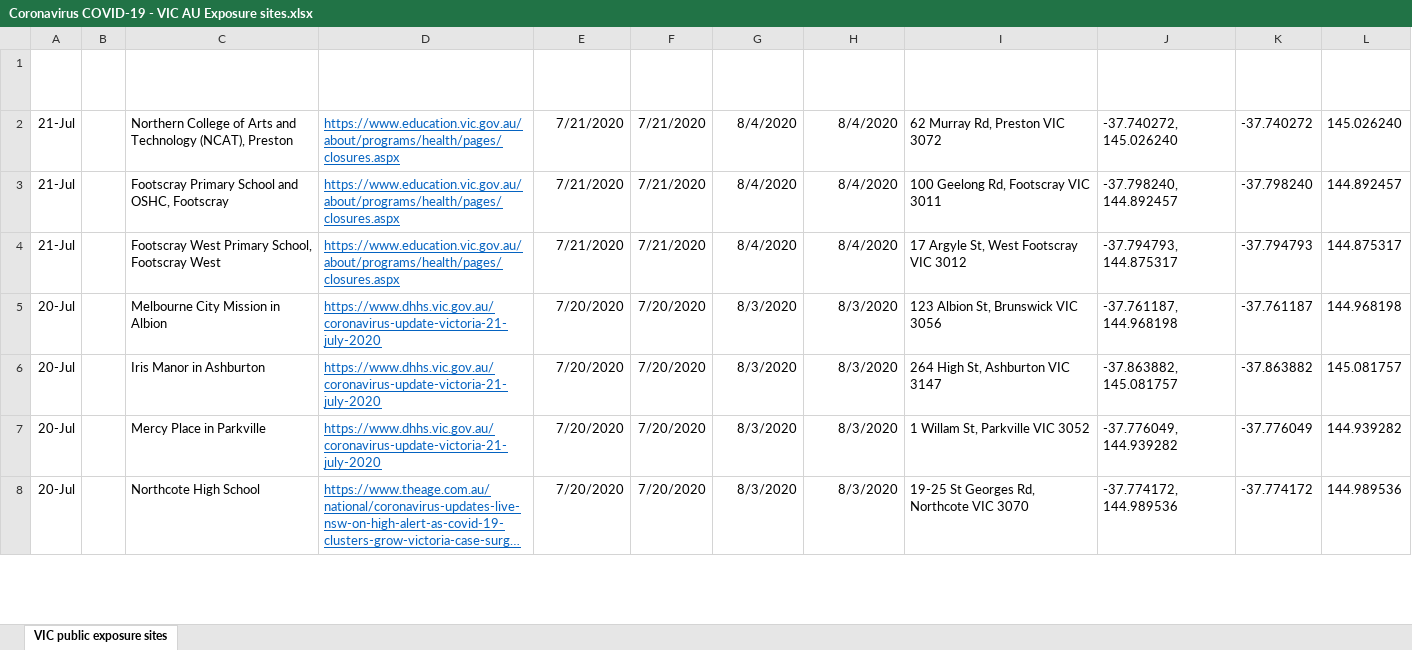
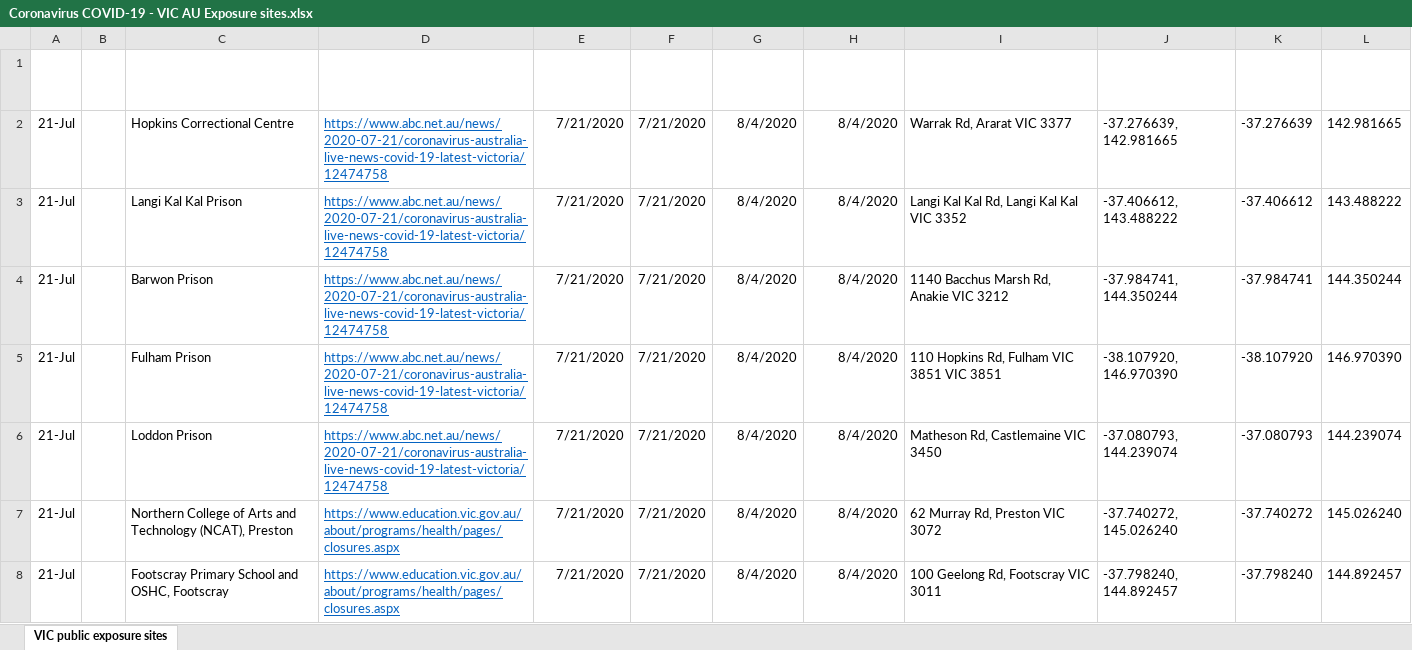
Before and after one commit to Mike-Honey/covid-19-vic-au, an Excel workbook: Coronavirus COVID-19 - VIC AU Exposure sites.xlsx, sheet VIC public exposure sites, drawn as a sheet; only a part is shown; the shorter side is filled out with more unchanged rows; long unchanged cells end in …; values as stored, in another font and other column widths than the file's, no borders; table styles not drawn; the diff names each change by its address in the sheet, - before the commit and + after, or states it on an @@ line.

```diff
--- a/Coronavirus COVID-19 - VIC AU Exposure sites.xlsx (sheet VIC public exposure sites)
+++ b/Coronavirus COVID-19 - VIC AU Exposure sites.xlsx (sheet VIC public exposure sites)
+row 2: 21-Jul |  | Hopkins Correctional Centre | https://www.abc.net.au/news/2020-07-21/coronavirus-australia-live-news-covid-19-latest-victoria/12474758 | 7/21/2020 | 7/21/2020 | 8/4/2020 | 8/4/2020 | Warrak Rd, Ararat VIC 3377 | -37.276639, 142.981665 | -37.276639 | 142.981665
+row 3: 21-Jul |  | Langi Kal Kal Prison | https://www.abc.net.au/news/2020-07-21/coronavirus-australia-live-news-covid-19-latest-victoria/12474758 | 7/21/2020 | 7/21/2020 | 8/4/2020 | 8/4/2020 | Langi Kal Kal Rd, Langi Kal Kal VIC 3352 | -37.406612, 143.488222 | -37.406612 | 143.488222
+row 4: 21-Jul |  | Barwon Prison | https://www.abc.net.au/news/2020-07-21/coronavirus-australia-live-news-covid-19-latest-victoria/12474758 | 7/21/2020 | 7/21/2020 | 8/4/2020 | 8/4/2020 | 1140 Bacchus Marsh Rd, Anakie VIC 3212 | -37.984741, 144.350244 | -37.984741 | 144.350244
+row 5: 21-Jul |  | Fulham Prison | https://www.abc.net.au/news/2020-07-21/coronavirus-australia-live-news-covid-19-latest-victoria/12474758 | 7/21/2020 | 7/21/2020 | 8/4/2020 | 8/4/2020 | 110 Hopkins Rd, Fulham VIC 3851 VIC 3851 | -38.107920, 146.970390 | -38.107920 | 146.970390
+row 6: 21-Jul |  | Loddon Prison | https://www.abc.net.au/news/2020-07-21/coronavirus-australia-live-news-covid-19-latest-victoria/12474758 | 7/21/2020 | 7/21/2020 | 8/4/2020 | 8/4/2020 | Matheson Rd, Castlemaine VIC 3450 | -37.080793, 144.239074 | -37.080793 | 144.239074
```
Also changed, not shown: Coronavirus COVID-19 - VIC AU Exposure sites LGA.xlsx, 1 other file.
